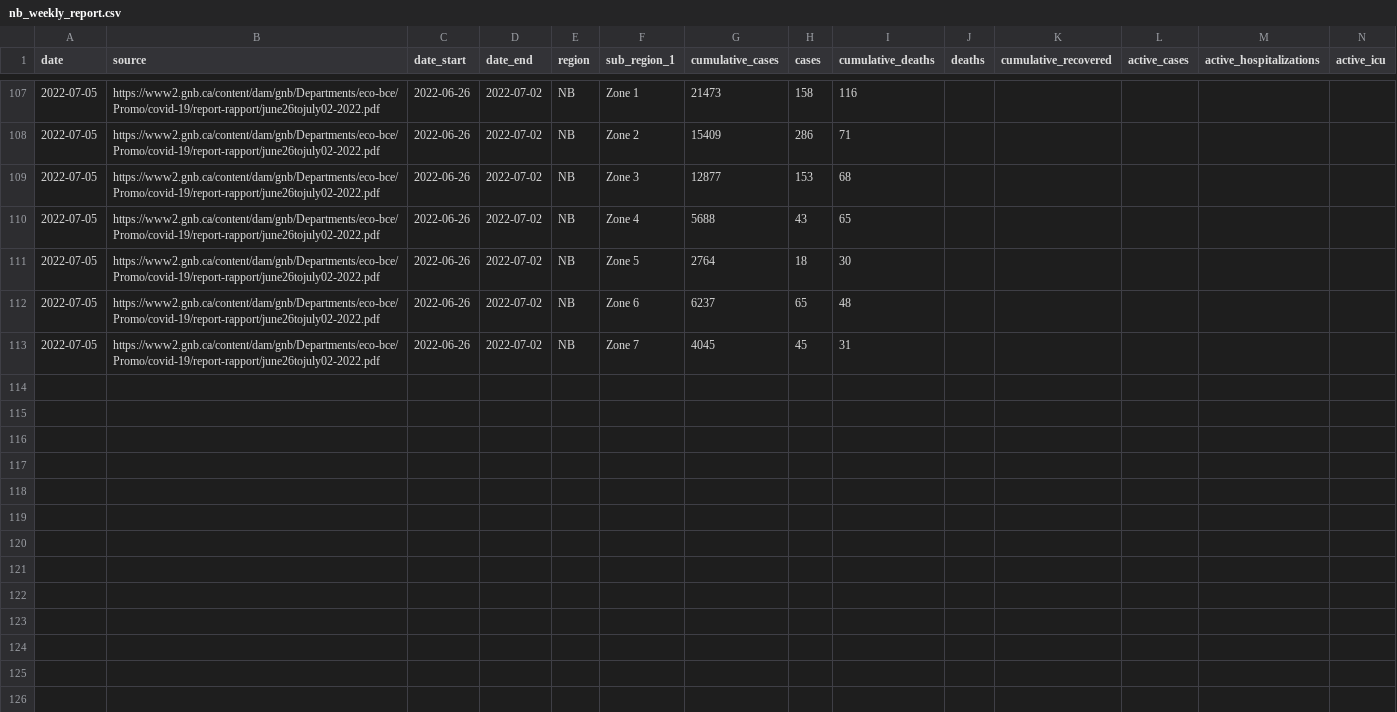
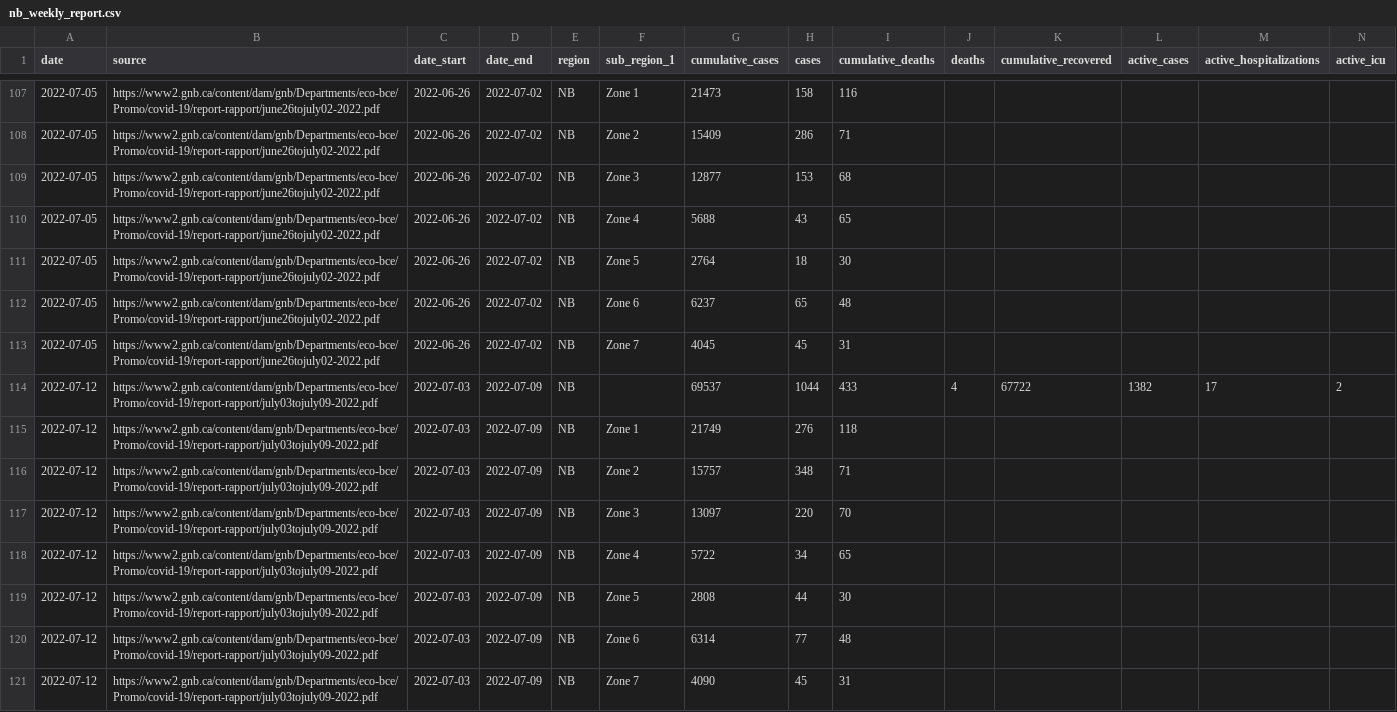
Before and after one commit to ccodwg/CovidTimelineCanada, a CSV file: raw_data/reports/nb/nb_weekly_report.csv, drawn as a sheet; only a part is shown, gaps mark what is left out.

Commit message:
Update data: 2022-07-12 15:05 EDT

```diff
--- a/raw_data/reports/nb/nb_weekly_report.csv
+++ b/raw_data/reports/nb/nb_weekly_report.csv
@@ -113 +113,9 @@
 "2022-07-05","https://www2.gnb.ca/content/dam/gnb/Departments/eco-bce/Promo/covid-19/report-rapport/june26tojuly02-2022.pdf","2022-06-26","2022-07-02","NB","Zone 7",4045,45,31,,,,,
+"2022-07-12","https://www2.gnb.ca/content/dam/gnb/Departments/eco-bce/Promo/covid-19/report-rapport/july03tojuly09-2022.pdf","2022-07-03","2022-07-09","NB",,69537,1044,433,4,67722,1382,17,2
+"2022-07-12","https://www2.gnb.ca/content/dam/gnb/Departments/eco-bce/Promo/covid-19/report-rapport/july03tojuly09-2022.pdf","2022-07-03","2022-07-09","NB","Zone 1",21749,276,118,,,,,
+"2022-07-12","https://www2.gnb.ca/content/dam/gnb/Departments/eco-bce/Promo/covid-19/report-rapport/july03tojuly09-2022.pdf","2022-07-03","2022-07-09","NB","Zone 2",15757,348,71,,,,,
+"2022-07-12","https://www2.gnb.ca/content/dam/gnb/Departments/eco-bce/Promo/covid-19/report-rapport/july03tojuly09-2022.pdf","2022-07-03","2022-07-09","NB","Zone 3",13097,220,70,,,,,
+"2022-07-12","https://www2.gnb.ca/content/dam/gnb/Departments/eco-bce/Promo/covid-19/report-rapport/july03tojuly09-2022.pdf","2022-07-03","2022-07-09","NB","Zone 4",5722,34,65,,,,,
+"2022-07-12","https://www2.gnb.ca/content/dam/gnb/Departments/eco-bce/Promo/covid-19/report-rapport/july03tojuly09-2022.pdf","2022-07-03","2022-07-09","NB","Zone 5",2808,44,30,,,,,
+"2022-07-12","https://www2.gnb.ca/content/dam/gnb/Departments/eco-bce/Promo/covid-19/report-rapport/july03tojuly09-2022.pdf","2022-07-03","2022-07-09","NB","Zone 6",6314,77,48,,,,,
+"2022-07-12","https://www2.gnb.ca/content/dam/gnb/Departments/eco-bce/Promo/covid-19/report-rapport/july03tojuly09-2022.pdf","2022-07-03","2022-07-09","NB","Zone 7",4090,45,31,,,,,
```
Also changed, not shown: data/can/deaths_can.csv, data/pt/cases_pt.csv, 11 other files.
